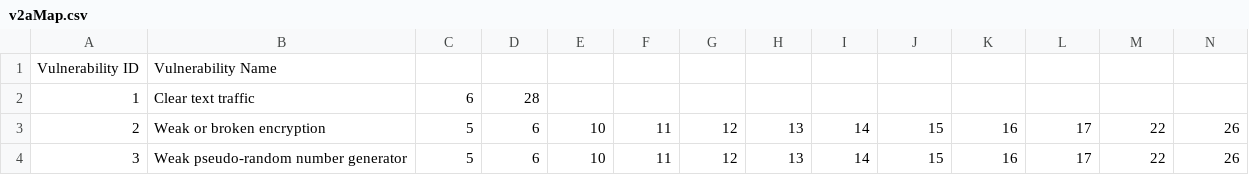
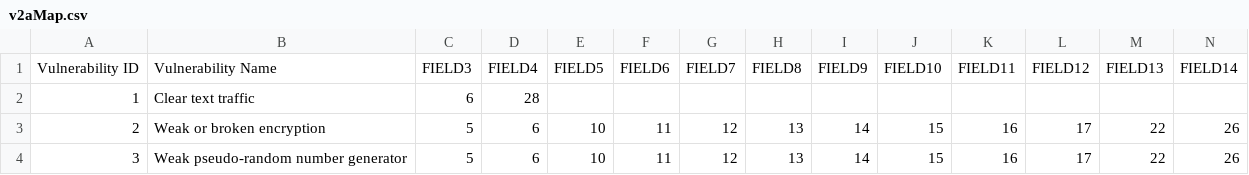
Before and after one commit to vishucmu/IOT_analytics_framework, a CSV file: IOTRiskAssessmentFramework/Data/v2aMap.csv, drawn as a sheet; only a part is shown; removed rows and columns are numbered as before the commit, all else as after; rows hold the shown columns only; the diff names each change by its address in the sheet, - before the commit and + after, or states it on an @@ line.

```diff
--- a/IOTRiskAssessmentFramework/Data/v2aMap.csv
+++ b/IOTRiskAssessmentFramework/Data/v2aMap.csv
-row 1: Vulnerability ID | Vulnerability Name
+row 1: Vulnerability ID | Vulnerability Name | FIELD3 | FIELD4 | FIELD5 | FIELD6 | FIELD7 | FIELD8 | FIELD9 | FIELD10 | FIELD11 | FIELD12 | FIELD13 | FIELD14
```
Also changed, not shown: IOTRiskAssessmentFramework/Data/d2vMap.csv, IOTRiskAssessmentFramework/Data/v2pMap.csv, 27 other files.
